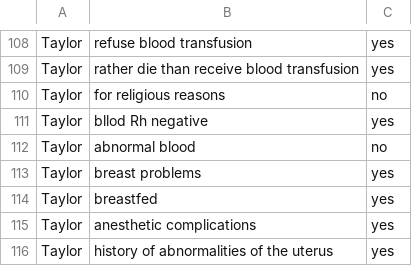
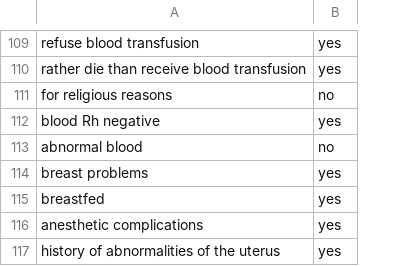
Before and after one commit to akshayswaminathan/bolivia, a CSV file: Fake_Binary_Data.csv, drawn as a sheet; only a part is shown, gaps mark what is left out; removed rows and columns are numbered as before the commit, all else as after; the diff covers the shown part only; the diff names each change by its address in the sheet, - before the commit and + after, or states it on an @@ line.

```diff
--- a/Fake_Binary_Data.csv
+++ b/Fake_Binary_Data.csv
-column A, rows 108-116: all Taylor
-A112: bllod Rh negative
+A112: blood Rh negative
```
Also changed, not shown: 2 added rows, 1 removed row, 2 moved rows and 5 edited cells elsewhere in this file.
